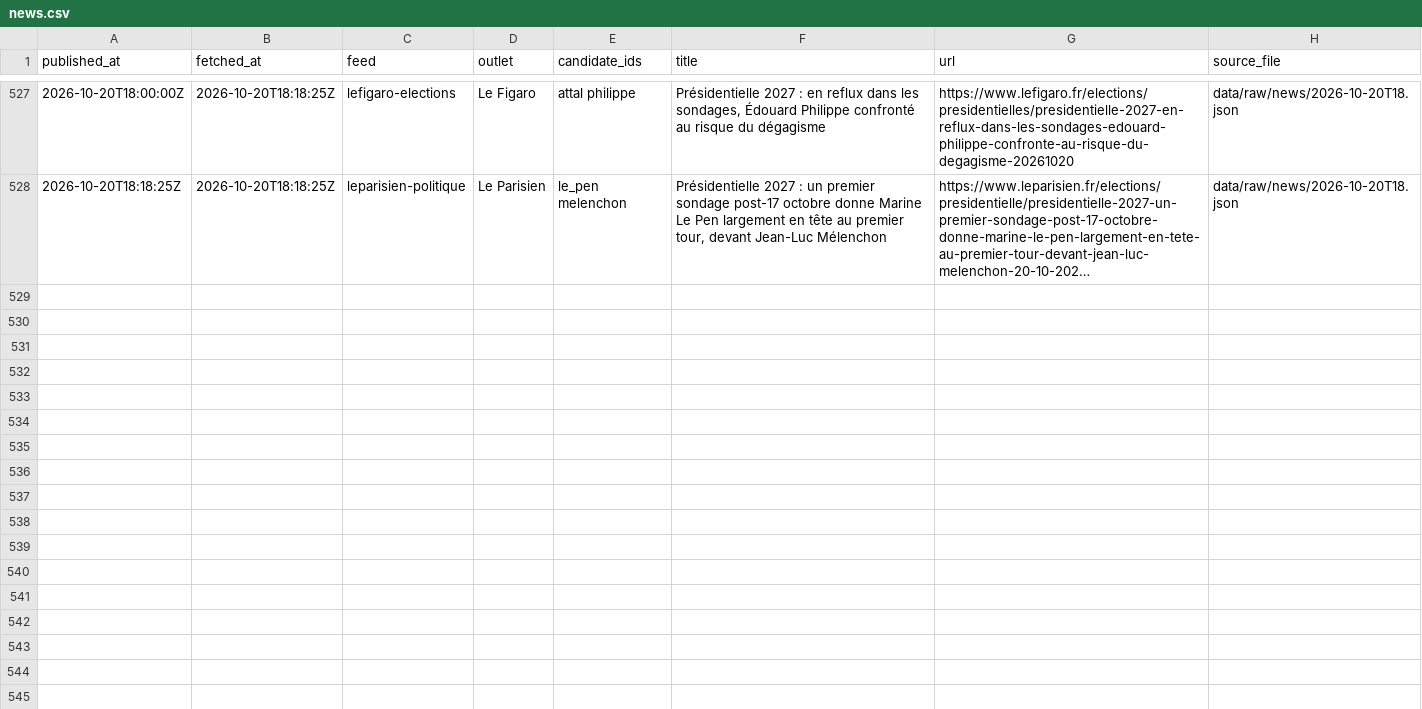
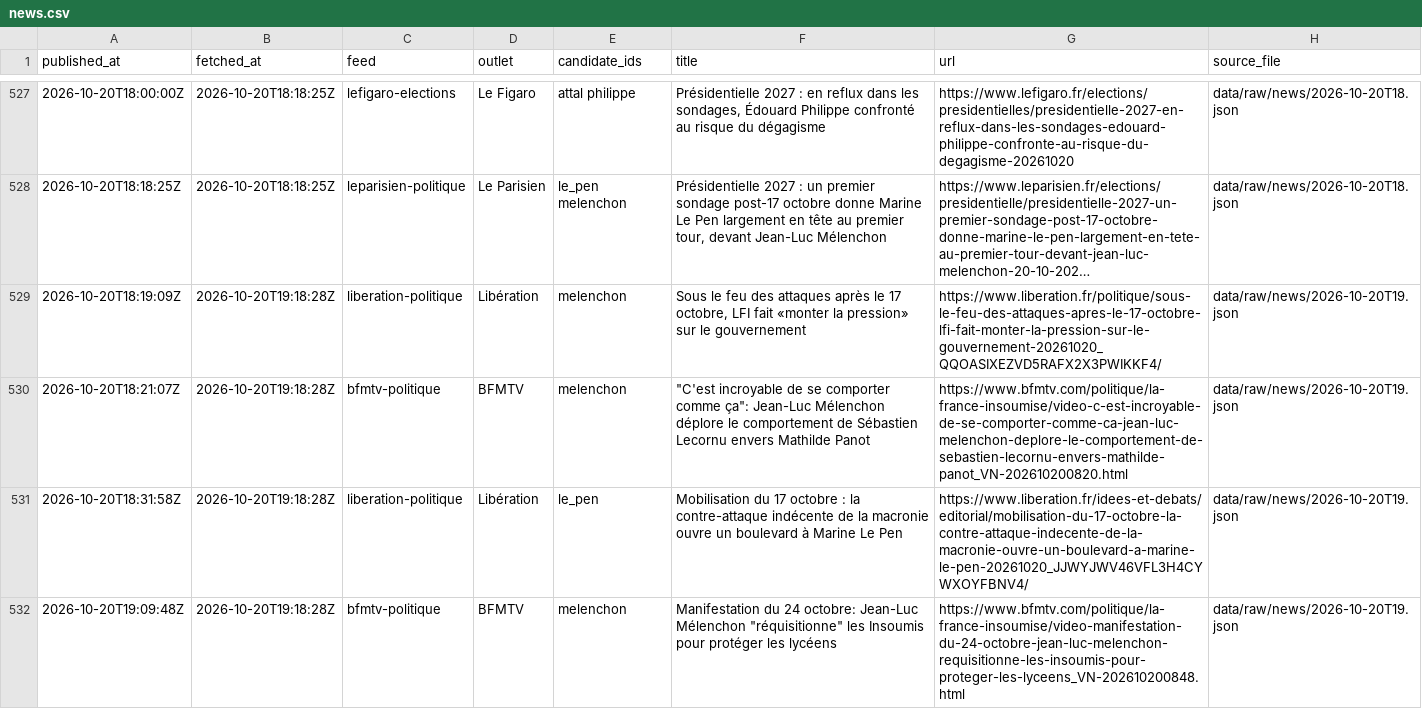
Before and after one commit to Hebilicious/fr2027-forecaster, a CSV file: data/clean/news.csv, drawn as a sheet; only a part is shown, gaps mark what is left out; long unchanged cells end in …; the diff names each change by its address in the sheet, - before the commit and + after, or states it on an @@ line.

```diff
--- a/data/clean/news.csv
+++ b/data/clean/news.csv
+row 529: 2026-10-20T18:19:09Z | 2026-10-20T19:18:28Z | liberation-politique | Libération | melenchon | Sous le feu des attaques après le 17 octobre, LFI fait «monter la pression» sur le gouvernement | https://www.liberation.fr/politique/sous-le-feu-des-attaques-apres-le-17-octobre-lfi-fait-monter-la-pression-sur-le-gouvernement-20261020_QQOASIXEZVD5RAFX2X3PWIKKF4/ | data/raw/news/2026-10-20T19.json
+row 530: 2026-10-20T18:21:07Z | 2026-10-20T19:18:28Z | bfmtv-politique | BFMTV | melenchon | "C'est incroyable de se comporter comme ça": Jean-Luc Mélenchon déplore le comportement de Sébastien Lecornu envers Mathilde Panot | https://www.bfmtv.com/politique/la-france-insoumise/video-c-est-incroyable-de-se-comporter-comme-ca-jean-luc-melenchon-deplore-le-comportement-de-sebastien-lecornu-envers-mathilde-panot_VN-202610200820.html | data/raw/news/2026-10-20T19.json
+row 531: 2026-10-20T18:31:58Z | 2026-10-20T19:18:28Z | liberation-politique | Libération | le_pen | Mobilisation du 17 octobre : la contre-attaque indécente de la macronie ouvre un boulevard à Marine Le Pen | https://www.liberation.fr/idees-et-debats/editorial/mobilisation-du-17-octobre-la-contre-attaque-indecente-de-la-macronie-ouvre-un-boulevard-a-marine-le-pen-20261020_JJWYJWV46VFL3H4CYWXOYFBNV4/ | data/raw/news/2026-10-20T19.json
+row 532: 2026-10-20T19:09:48Z | 2026-10-20T19:18:28Z | bfmtv-politique | BFMTV | melenchon | Manifestation du 24 octobre: Jean-Luc Mélenchon "réquisitionne" les Insoumis pour protéger les lycéens | https://www.bfmtv.com/politique/la-france-insoumise/video-manifestation-du-24-octobre-jean-luc-melenchon-requisitionne-les-insoumis-pour-proteger-les-lyceens_VN-202610200848.html | data/raw/news/2026-10-20T19.json
```
Also changed, not shown: 5 other files.
